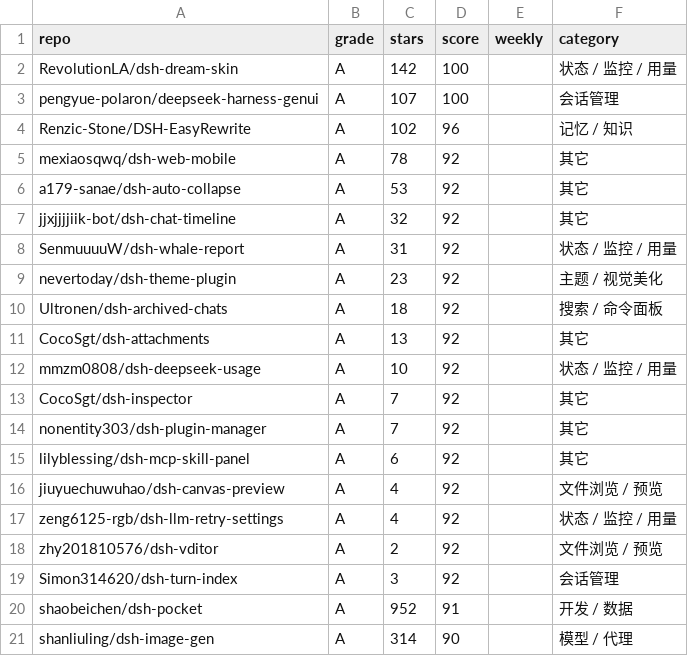
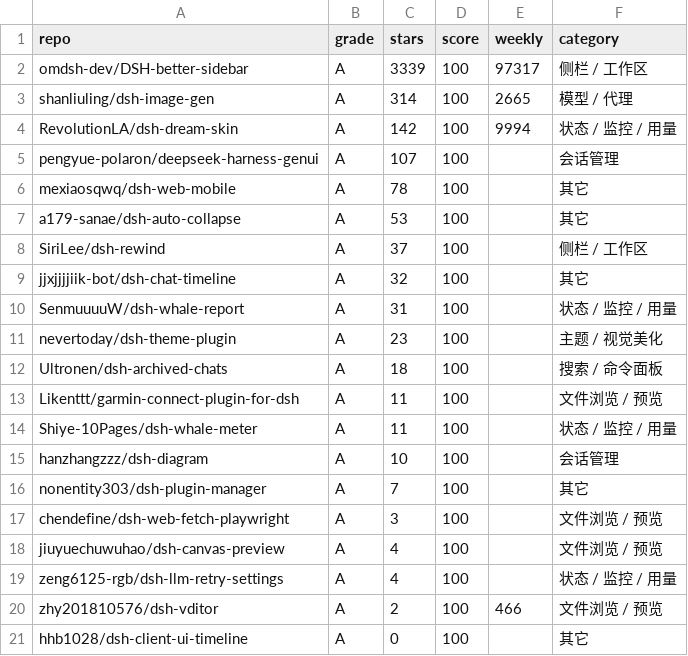
Before and after one commit to ice5kysl/dsh-plugin-insights, a CSV file: data/suggested.csv, drawn as a sheet.

```diff
--- a/data/suggested.csv
+++ b/data/suggested.csv
@@ -1,21 +1,21 @@
 repo,grade,stars,score,weekly,category
-RevolutionLA/dsh-dream-skin,A,142,100,,状态 / 监控 / 用量
+omdsh-dev/DSH-better-sidebar,A,3339,100,97317,侧栏 / 工作区
+shanliuling/dsh-image-gen,A,314,100,2665,模型 / 代理
+RevolutionLA/dsh-dream-skin,A,142,100,9994,状态 / 监控 / 用量
 pengyue-polaron/deepseek-harness-genui,A,107,100,,会话管理
-Renzic-Stone/DSH-EasyRewrite,A,102,96,,记忆 / 知识
-mexiaosqwq/dsh-web-mobile,A,78,92,,其它
-a179-sanae/dsh-auto-collapse,A,53,92,,其它
-jjxjjjjiik-bot/dsh-chat-timeline,A,32,92,,其它
-SenmuuuuW/dsh-whale-report,A,31,92,,状态 / 监控 / 用量
-nevertoday/dsh-theme-plugin,A,23,92,,主题 / 视觉美化
-Ultronen/dsh-archived-chats,A,18,92,,搜索 / 命令面板
-CocoSgt/dsh-attachments,A,13,92,,其它
-mmzm0808/dsh-deepseek-usage,A,10,92,,状态 / 监控 / 用量
-CocoSgt/dsh-inspector,A,7,92,,其它
-nonentity303/dsh-plugin-manager,A,7,92,,其它
-lilyblessing/dsh-mcp-skill-panel,A,6,92,,其它
-jiuyuechuwuhao/dsh-canvas-preview,A,4,92,,文件浏览 / 预览
-zeng6125-rgb/dsh-llm-retry-settings,A,4,92,,状态 / 监控 / 用量
-zhy201810576/dsh-vditor,A,2,92,,文件浏览 / 预览
-Simon314620/dsh-turn-index,A,3,92,,会话管理
-shaobeichen/dsh-pocket,A,952,91,,开发 / 数据
-shanliuling/dsh-image-gen,A,314,90,,模型 / 代理
+mexiaosqwq/dsh-web-mobile,A,78,100,,其它
+a179-sanae/dsh-auto-collapse,A,53,100,,其它
+SiriLee/dsh-rewind,A,37,100,,侧栏 / 工作区
+jjxjjjjiik-bot/dsh-chat-timeline,A,32,100,,其它
+SenmuuuuW/dsh-whale-report,A,31,100,,状态 / 监控 / 用量
+nevertoday/dsh-theme-plugin,A,23,100,,主题 / 视觉美化
+Ultronen/dsh-archived-chats,A,18,100,,搜索 / 命令面板
+Likenttt/garmin-connect-plugin-for-dsh,A,11,100,,文件浏览 / 预览
+Shiye-10Pages/dsh-whale-meter,A,11,100,,状态 / 监控 / 用量
+hanzhangzzz/dsh-diagram,A,10,100,,会话管理
+nonentity303/dsh-plugin-manager,A,7,100,,其它
+chendefine/dsh-web-fetch-playwright,A,3,100,,文件浏览 / 预览
+jiuyuechuwuhao/dsh-canvas-preview,A,4,100,,文件浏览 / 预览
+zeng6125-rgb/dsh-llm-retry-settings,A,4,100,,状态 / 监控 / 用量
+zhy201810576/dsh-vditor,A,2,100,466,文件浏览 / 预览
+hhb1028/dsh-client-ui-timeline,A,0,100,,其它
```
Also changed, not shown: 23 other files.
